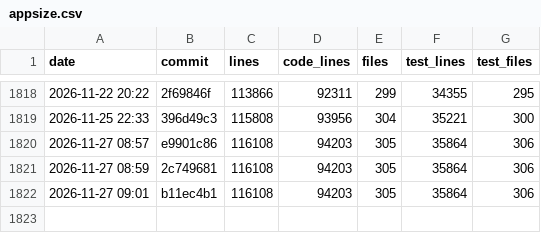
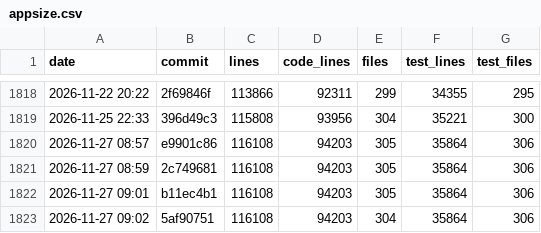
Before and after one commit to ArtafasioPippoz/ChartLibre, a CSV file: dev/appsize.csv, drawn as a sheet; only a part is shown, gaps mark what is left out.

```diff
--- a/dev/appsize.csv
+++ b/dev/appsize.csv
@@ -1822 +1822,2 @@ date,commit,lines,code_lines,files,test_lines,test_files
 2026-11-27 09:01,b11ec4b1,116108,94203,305,35864,306
+2026-11-27 09:02,5af90751,116108,94203,304,35864,306
```
Also changed, not shown: 15 other files.
